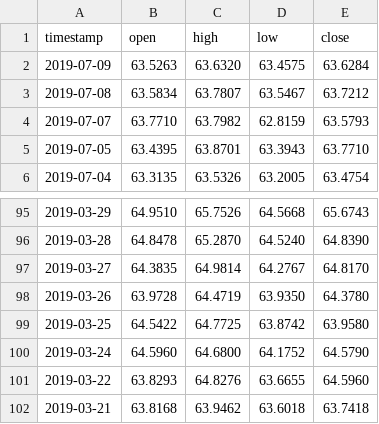
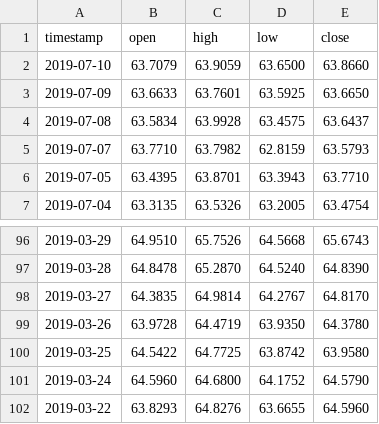
Before and after one commit to AirVan21/EasyStocks, a CSV file: static/data/USDRUB.csv, drawn as a sheet; only a part is shown, gaps mark what is left out.

```diff
--- a/static/data/USDRUB.csv
+++ b/static/data/USDRUB.csv
@@ -1,4 +1,5 @@
 timestamp,open,high,low,close
-2019-07-09,63.5263,63.6320,63.4575,63.6284
-2019-07-08,63.5834,63.7807,63.5467,63.7212
+2019-07-10,63.7079,63.9059,63.6500,63.8660
+2019-07-09,63.6633,63.7601,63.5925,63.6650
+2019-07-08,63.5834,63.9928,63.4575,63.6437
 2019-07-07,63.7710,63.7982,62.8159,63.5793
@@ -101,2 +102 @@ timestamp,open,high,low,close
 2019-03-22,63.8293,64.8276,63.6655,64.5960
-2019-03-21,63.8168,63.9462,63.6018,63.7418
```
Also changed, not shown: static/data/AAPL.csv, static/data/EURRUB.csv, 11 other files.
